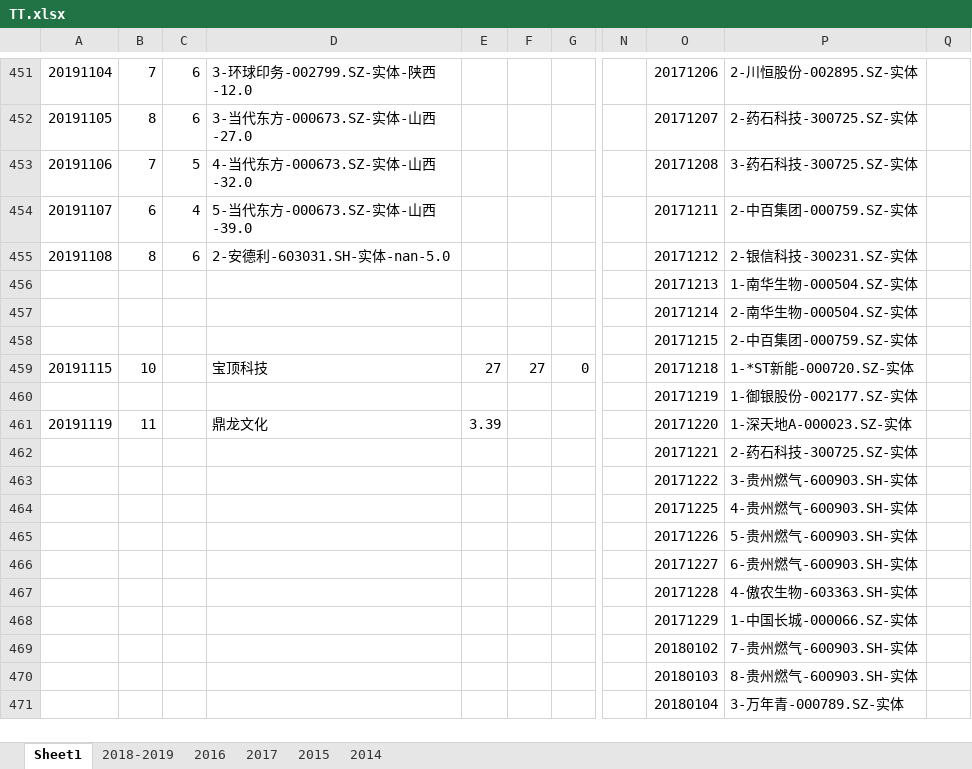
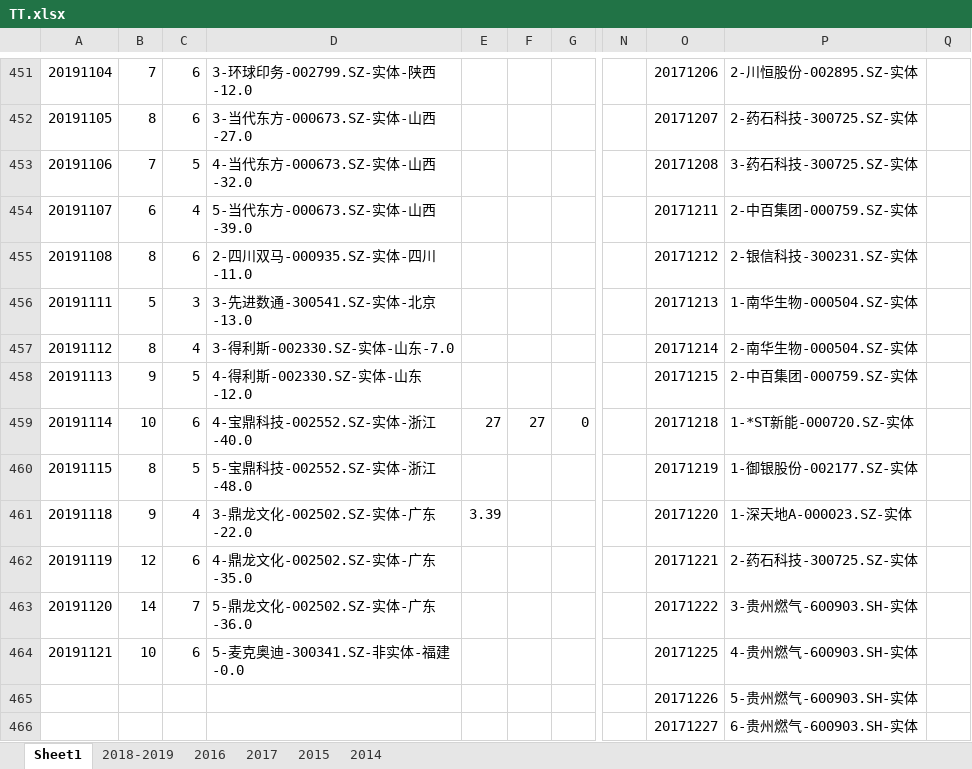
Before and after one commit to kweitan/myFinance, an Excel workbook: src/main/resources/static/xls/TT.xlsx, sheet Sheet1, drawn as a sheet; only a part is shown, gaps mark what is left out; the shorter side is filled out with more unchanged rows; values as stored, in another font and other column widths than the file's, no borders; conditional formats not drawn; removed rows and columns are numbered as before the commit, all else as after; rows hold the shown columns only; the diff names each change by its address in the sheet, - before the commit and + after, or states it on an @@ line.

```diff
--- a/src/main/resources/static/xls/TT.xlsx (sheet Sheet1)
+++ b/src/main/resources/static/xls/TT.xlsx (sheet Sheet1)
-D455: 2-安德利-603031.SH-实体-nan-5.0
+D455: 2-四川双马-000935.SZ-实体-四川-11.0
-row 456:  |  |  |  |  |  |  |  | 20171213 | 1-南华生物-000504.SZ-实体
-row 457:  |  |  |  |  |  |  |  | 20171214 | 2-南华生物-000504.SZ-实体
-row 458:  |  |  |  |  |  |  |  | 20171215 | 2-中百集团-000759.SZ-实体
+row 456: 20191111 | 5 | 3 | 3-先进数通-300541.SZ-实体-北京-13.0 |  |  |  |  | 20171213 | 1-南华生物-000504.SZ-实体
+row 457: 20191112 | 8 | 4 | 3-得利斯-002330.SZ-实体-山东-7.0 |  |  |  |  | 20171214 | 2-南华生物-000504.SZ-实体
+row 458: 20191113 | 9 | 5 | 4-得利斯-002330.SZ-实体-山东-12.0 |  |  |  |  | 20171215 | 2-中百集团-000759.SZ-实体
-A459: 20191115
+A459: 20191114
-C459: (empty)
+C459: 6
-D459: 宝顶科技
+D459: 4-宝鼎科技-002552.SZ-实体-浙江-40.0
-row 460:  |  |  |  |  |  |  |  | 20171219 | 1-御银股份-002177.SZ-实体
+row 460: 20191115 | 8 | 5 | 5-宝鼎科技-002552.SZ-实体-浙江-48.0 |  |  |  |  | 20171219 | 1-御银股份-002177.SZ-实体
+row 461: 20191118 | 9 | 4 | 3-鼎龙文化-002502.SZ-实体-广东-22.0 | 3.39 |  |  |  | 20171220 | 1-深天地A-000023.SZ-实体
-B462: 11
+B462: 12
-C462: (empty)
+C462: 6
-D462: 鼎龙文化
+D462: 4-鼎龙文化-002502.SZ-实体-广东-35.0
-E462: 3.39
+E462: (empty)
-O462: 20171220
+O462: 20171221
-P462: 1-深天地A-000023.SZ-实体
+P462: 2-药石科技-300725.SZ-实体
-row 462:  |  |  |  |  |  |  |  | 20171221 | 2-药石科技-300725.SZ-实体
-row 463:  |  |  |  |  |  |  |  | 20171222 | 3-贵州燃气-600903.SH-实体
-row 464:  |  |  |  |  |  |  |  | 20171225 | 4-贵州燃气-600903.SH-实体
+row 463: 20191120 | 14 | 7 | 5-鼎龙文化-002502.SZ-实体-广东-36.0 |  |  |  |  | 20171222 | 3-贵州燃气-600903.SH-实体
+row 464: 20191121 | 10 | 6 | 5-麦克奥迪-300341.SZ-非实体-福建-0.0 |  |  |  |  | 20171225 | 4-贵州燃气-600903.SH-实体
```
Also changed, not shown: src/main/resources/static/xls/latest.xlsx, 8 other files.
